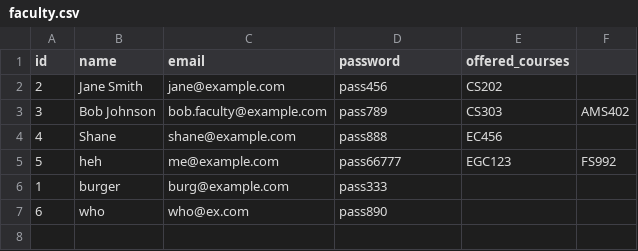
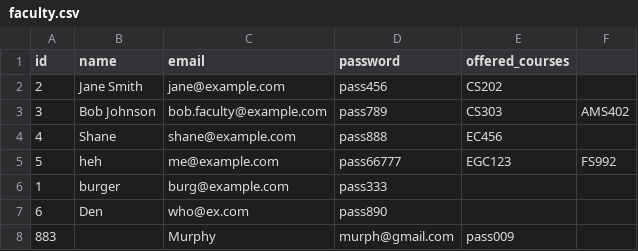
Before and after one commit to darshveer/academia_portal, a CSV file: database/faculty.csv, drawn as a sheet.

```diff
--- a/database/faculty.csv
+++ b/database/faculty.csv
@@ -6,2 +6,3 @@ id,name,email,password,offered_courses
 1,burger,burg@example.com,pass333,
-6,who,who@ex.com,pass890,
+6,Den,who@ex.com,pass890,
+883,,Murphy,murph@gmail.com,pass009,
```
Also changed, not shown: 2 other files.
